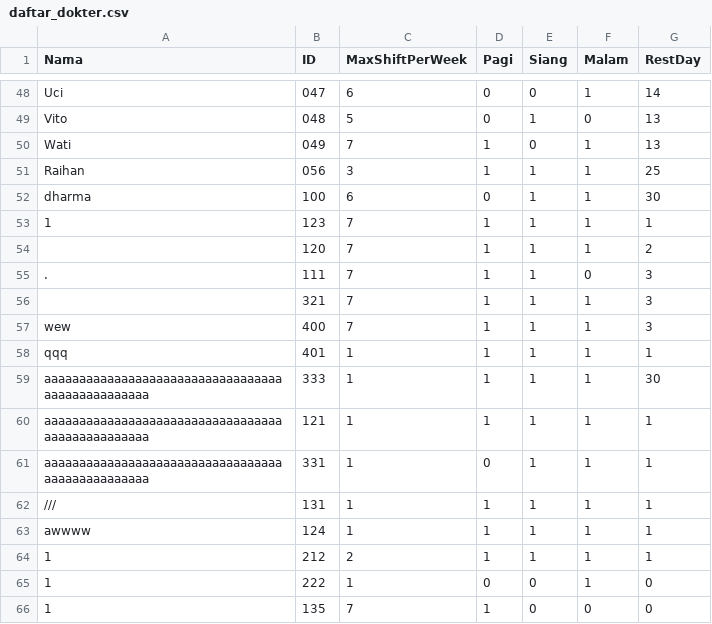
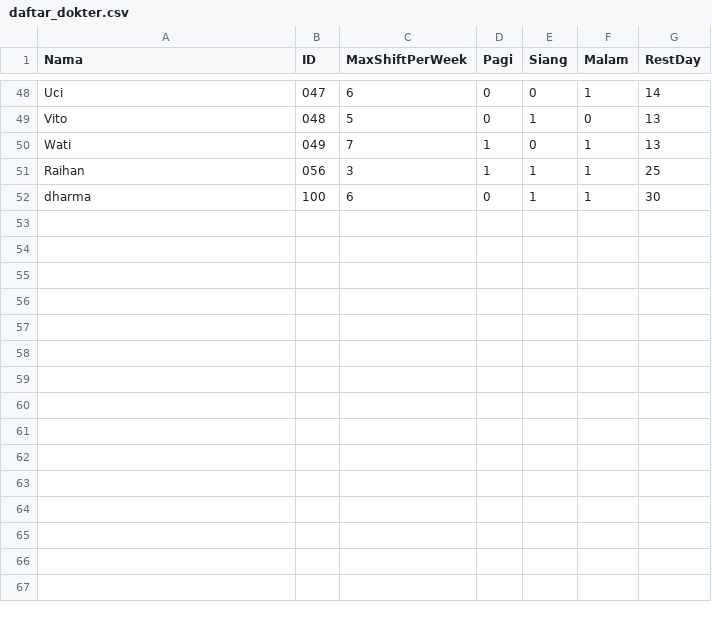
Before and after one commit to DharmaAnargyaJowandy/Tugas-Besar-PMP, a CSV file: src/daftar_dokter.csv, drawn as a sheet; only a part is shown, gaps mark what is left out.

```diff
--- a/src/daftar_dokter.csv
+++ b/src/daftar_dokter.csv
@@ -52,15 +52 @@ Raihan,056,3,1,1,1,25
 dharma,100,6,0,1,1,30
-1,123,7,1,1,1,1
-   ,120,7,1,1,1,2
-.,111,7,1,1,0,3
-   ,321,7,1,1,1,3
-wew,400,7,1,1,1,3
-qqq,401,1,1,1,1,1
-aaaaaaaaaaaaaaaaaaaaaaaaaaaaaaaaaaaaaaaaaaaaaaaaa,333,1,1,1,1,30
-aaaaaaaaaaaaaaaaaaaaaaaaaaaaaaaaaaaaaaaaaaaaaaaaa,121,1,1,1,1,1
-aaaaaaaaaaaaaaaaaaaaaaaaaaaaaaaaaaaaaaaaaaaaaaaaa,331,1,0,1,1,1
-///,131,1,1,1,1,1
-awwww,124,1,1,1,1,1
-1,212,2,1,1,1,1
-1,222,1,0,0,1,0
-1,135,7,1,0,0,0
```
Also changed, not shown: 1 other file.
